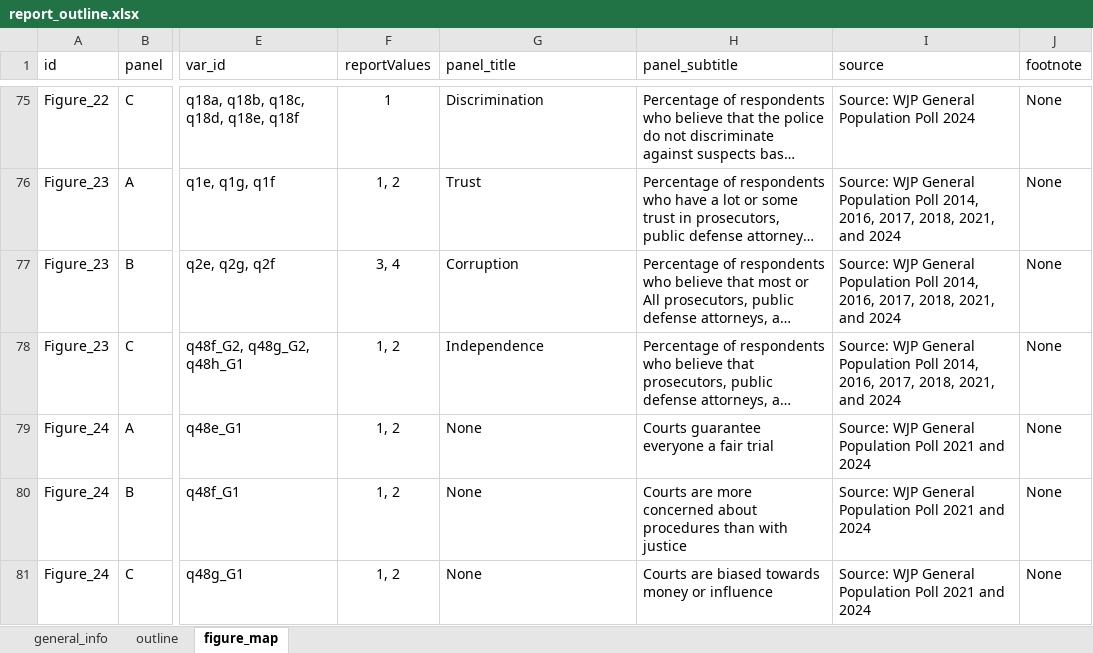
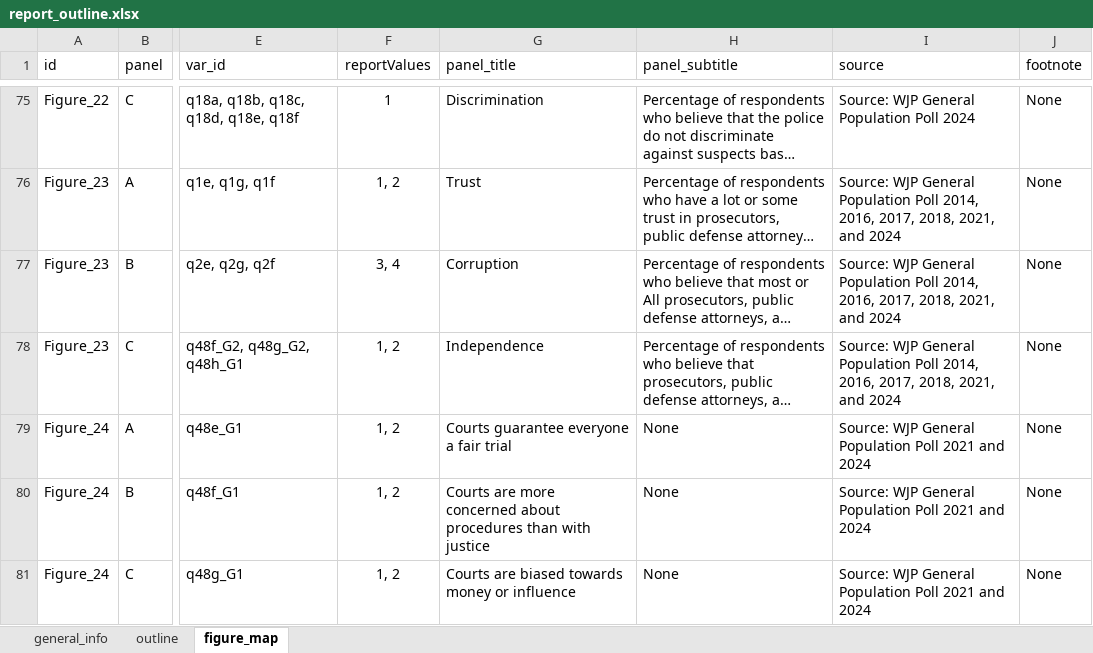
Before and after one commit to WJP-DAU/USA-report-2024, an Excel workbook: report_outline.xlsx, sheet figure_map, drawn as a sheet; only a part is shown, gaps mark what is left out; long unchanged cells end in …; values as stored, in another font and other column widths than the file's, no borders; conditional formats and table styles not drawn; the diff names each change by its address in the sheet, - before the commit and + after, or states it on an @@ line.

```diff
--- a/report_outline.xlsx (sheet figure_map)
+++ b/report_outline.xlsx (sheet figure_map)
-G79 (panel_title): None
+G79 (panel_title): Courts guarantee everyone a fair trial
-H79 (panel_subtitle): Courts guarantee everyone a fair trial
+H79 (panel_subtitle): None
-G80 (panel_title): None
+G80 (panel_title): Courts are more concerned about procedures than with justice
-H80 (panel_subtitle): Courts are more concerned about procedures than with justice
+H80 (panel_subtitle): None
-G81 (panel_title): None
+G81 (panel_title): Courts are biased towards money or influence
-H81 (panel_subtitle): Courts are biased towards money or influence
+H81 (panel_subtitle): None
```
Also changed, not shown: 2 other files.
